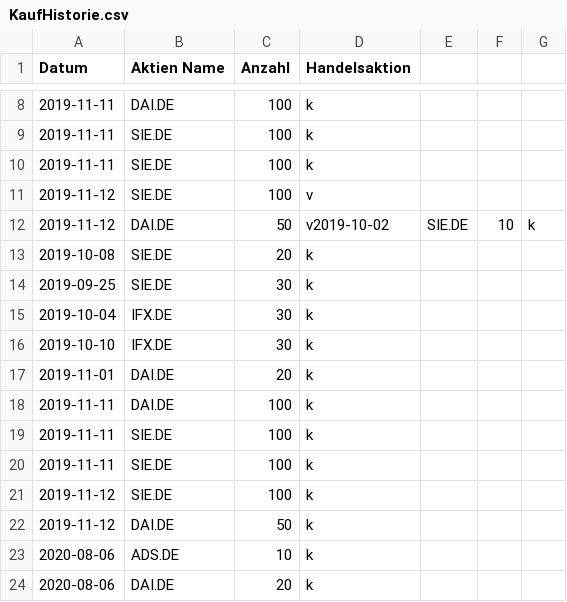
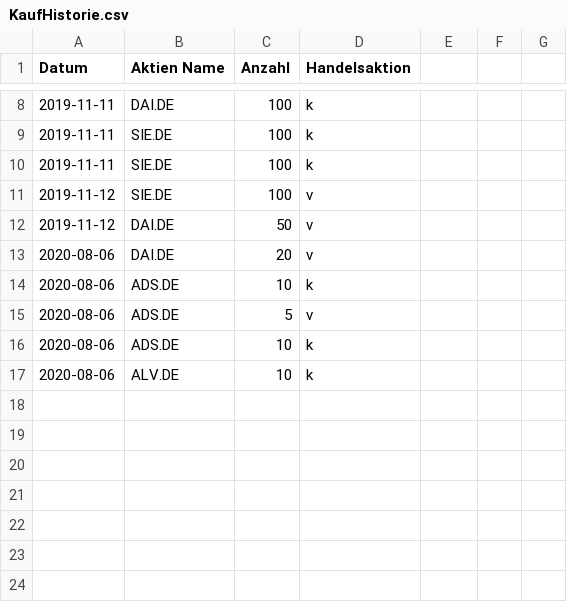
Before and after one commit to FinnFreiheit/AbschlussProjekt, a CSV file: database/KaufHistorie.csv, drawn as a sheet; only a part is shown, gaps mark what is left out.

```diff
--- a/database/KaufHistorie.csv
+++ b/database/KaufHistorie.csv
@@ -11,14 +11,7 @@ Datum, Aktien Name, Anzahl, Handelsaktion
 2019-11-12,SIE.DE,100,v
-2019-11-12,DAI.DE,50,v2019-10-02,SIE.DE,10,k
-2019-10-08,SIE.DE,20,k
-2019-09-25,SIE.DE,30,k
-2019-10-04,IFX.DE,30,k
-2019-10-10,IFX.DE,30,k
-2019-11-01,DAI.DE,20,k
-2019-11-11,DAI.DE,100,k
-2019-11-11,SIE.DE,100,k
-2019-11-11,SIE.DE,100,k
-2019-11-12,SIE.DE,100,k
-2019-11-12,DAI.DE,50,k
+2019-11-12,DAI.DE,50,v
+2020-08-06,DAI.DE,20,v
 2020-08-06,ADS.DE,10,k
-2020-08-06,DAI.DE,20,k
+2020-08-06,ADS.DE,5,v
+2020-08-06,ADS.DE,10,k
+2020-08-06,ALV.DE,10,k
```
Also changed, not shown: 8 other files.
